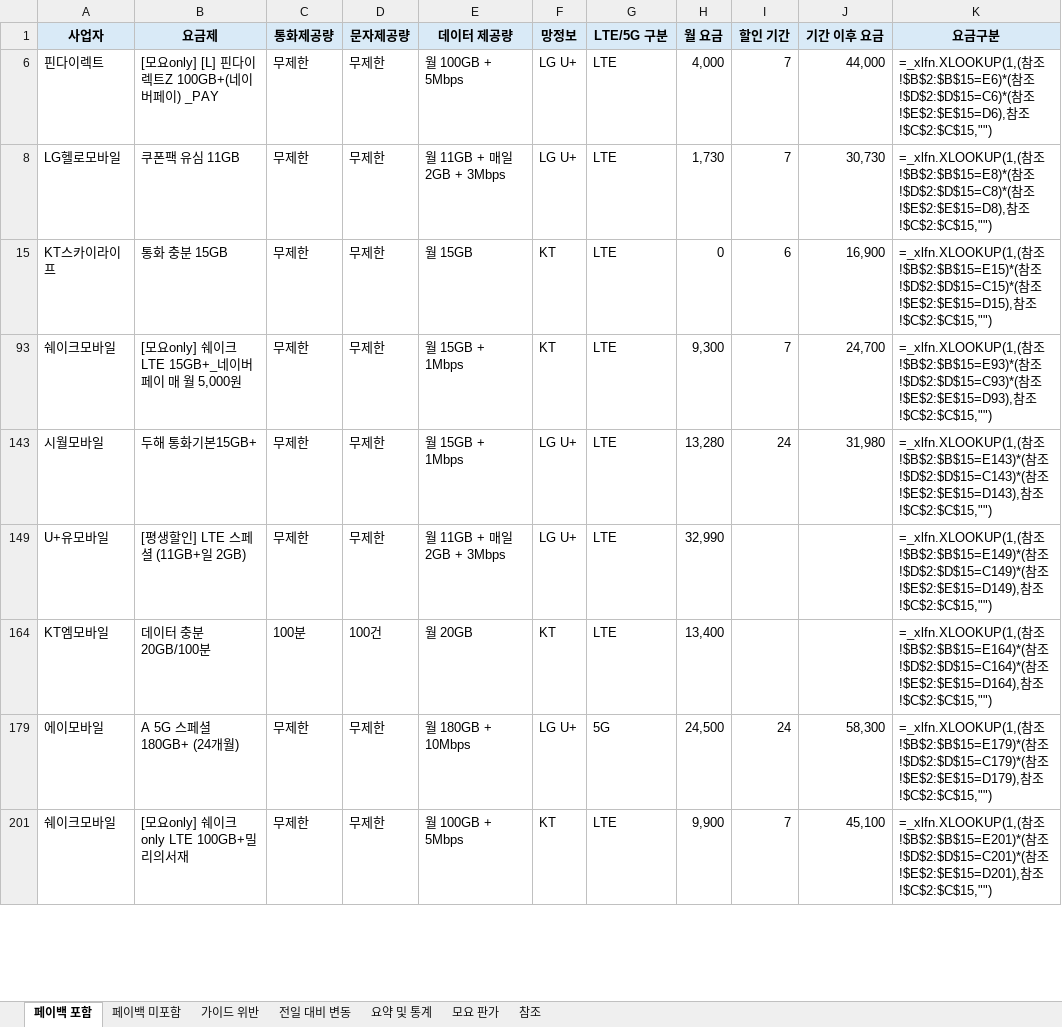
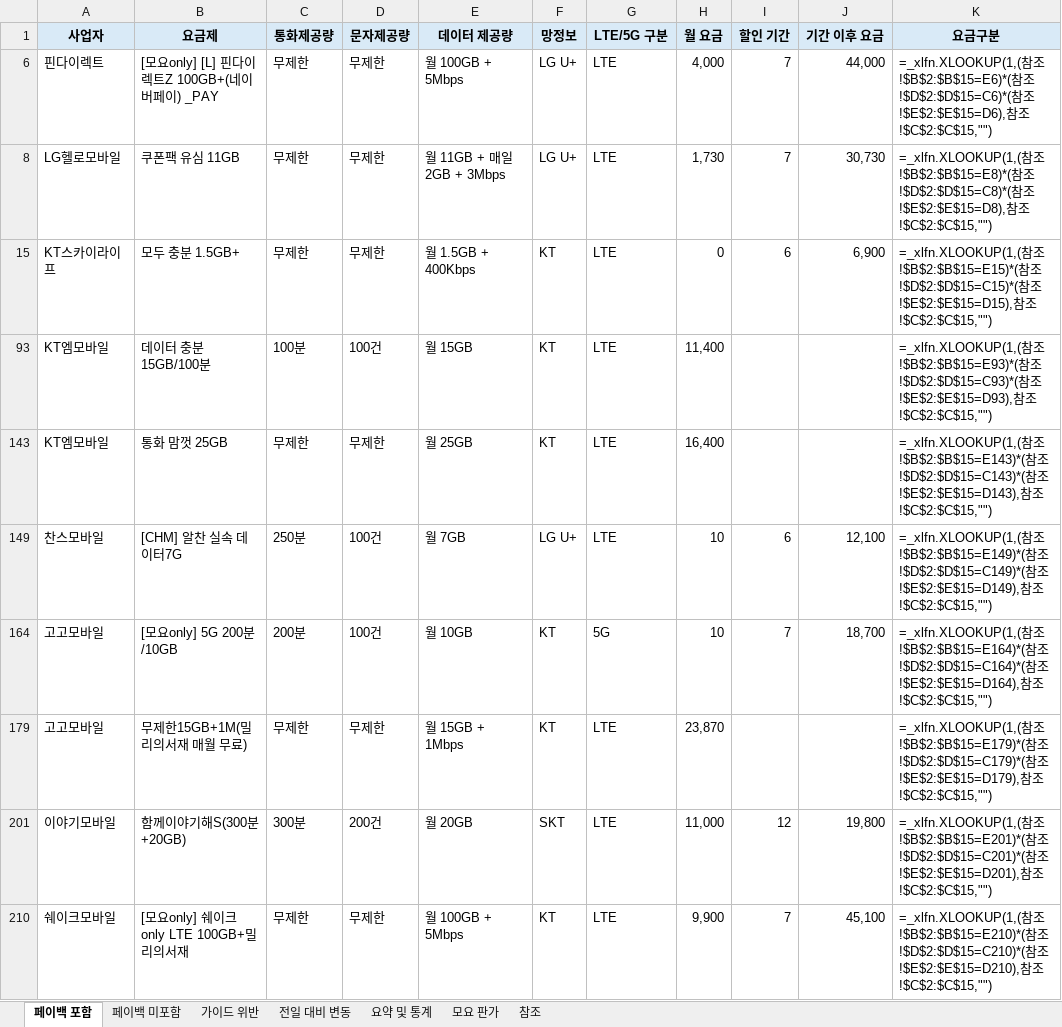
Before and after one commit to kjch444-sketchs/moyoplan-crawler, an Excel workbook: moyoplan_parsed_plans.xlsx, sheet 페이백 포함, drawn as a sheet; only a part is shown; values as stored, in another font and other column widths than the file's, no borders; formulas without a stored value are shown as written; removed rows and columns are numbered as before the commit, all else as after; the diff covers the shown part only; the diff names each change by its address in the sheet, - before the commit and + after, or states it on an @@ line.

```diff
--- a/moyoplan_parsed_plans.xlsx (sheet 페이백 포함)
+++ b/moyoplan_parsed_plans.xlsx (sheet 페이백 포함)
-B15 (요금제): 통화 충분 15GB
+B15 (요금제): 모두 충분 1.5GB+
-E15 (데이터 제공량): 월 15GB
+E15 (데이터 제공량): 월 1.5GB + 400Kbps
-J15 (기간 이후 요금): 16,900
+J15 (기간 이후 요금): 6,900
-row 93: 쉐이크모바일 | [모요only] 쉐이크 LTE 15GB+_네이버페이 매 월 5,000원 | 무제한 | 무제한 | 월 15GB + 1Mbps | KT | LTE | 9,300 | 7 | 24,700 | =_xlfn.XLOOKUP(1,(참조!$B$2:$B$15=E93)*(참조!$D$2:$D$15=C93)*(참조!$E$2:$E$15=D93),참조!$C$2:$C$15,"")
-row 143: 시월모바일 | 두해 통화기본15GB+ | 무제한 | 무제한 | 월 15GB + 1Mbps | LG U+ | LTE | 13,280 | 24 | 31,980 | =_xlfn.XLOOKUP(1,(참조!$B$2:$B$15=E143)*(참조!$D$2:$D$15=C143)*(참조!$E$2:$E$15=D143),참조!$C$2:$C$15,"")
-row 149: U+유모바일 | [평생할인] LTE 스페셜 (11GB+일 2GB) | 무제한 | 무제한 | 월 11GB + 매일 2GB + 3Mbps | LG U+ | LTE | 32,990 |  |  | =_xlfn.XLOOKUP(1,(참조!$B$2:$B$15=E149)*(참조!$D$2:$D$15=C149)*(참조!$E$2:$E$15=D149),참조!$C$2:$C$15,"")
-B93 (요금제): 데이터 충분 20GB/100분
+B93 (요금제): 데이터 충분 15GB/100분
-E93 (데이터 제공량): 월 20GB
+E93 (데이터 제공량): 월 15GB
-H93 (월 요금): 13,400
+H93 (월 요금): 11,400
-K93 (요금구분): …참조!$B$2:$B$15=E164)*(참조!$D$2:$D$15=C164)*(참조!$E$2:$E$15=D164),참조…
+K93 (요금구분): …참조!$B$2:$B$15=E93)*(참조!$D$2:$D$15=C93)*(참조!$E$2:$E$15=D93),참조…
-row 179: 에이모바일 | A 5G 스페셜 180GB+ (24개월) | 무제한 | 무제한 | 월 180GB + 10Mbps | LG U+ | 5G | 24,500 | 24 | 58,300 | =_xlfn.XLOOKUP(1,(참조!$B$2:$B$15=E179)*(참조!$D$2:$D$15=C179)*(참조!$E$2:$E$15=D179),참조!$C$2:$C$15,"")
+row 143: KT엠모바일 | 통화 맘껏 25GB | 무제한 | 무제한 | 월 25GB | KT | LTE | 16,400 |  |  | =_xlfn.XLOOKUP(1,(참조!$B$2:$B$15=E143)*(참조!$D$2:$D$15=C143)*(참조!$E$2:$E$15=D143),참조!$C$2:$C$15,"")
+row 149: 찬스모바일 | [CHM] 알찬 실속 데이터7G | 250분 | 100건 | 월 7GB | LG U+ | LTE | 10 | 6 | 12,100 | =_xlfn.XLOOKUP(1,(참조!$B$2:$B$15=E149)*(참조!$D$2:$D$15=C149)*(참조!$E$2:$E$15=D149),참조!$C$2:$C$15,"")
+row 164: 고고모바일 | [모요only] 5G 200분/10GB | 200분 | 100건 | 월 10GB | KT | 5G | 10 | 7 | 18,700 | =_xlfn.XLOOKUP(1,(참조!$B$2:$B$15=E164)*(참조!$D$2:$D$15=C164)*(참조!$E$2:$E$15=D164),참조!$C$2:$C$15,"")
+row 179: 고고모바일 | 무제한15GB+1M(밀리의서재 매월 무료) | 무제한 | 무제한 | 월 15GB + 1Mbps | KT | LTE | 23,870 |  |  | =_xlfn.XLOOKUP(1,(참조!$B$2:$B$15=E179)*(참조!$D$2:$D$15=C179)*(참조!$E$2:$E$15=D179),참조!$C$2:$C$15,"")
+row 201: 이야기모바일 | 함께이야기해S(300분+20GB) | 300분 | 200건 | 월 20GB | SKT | LTE | 11,000 | 12 | 19,800 | =_xlfn.XLOOKUP(1,(참조!$B$2:$B$15=E201)*(참조!$D$2:$D$15=C201)*(참조!$E$2:$E$15=D201),참조!$C$2:$C$15,"")
-K210 (요금구분): …참조!$B$2:$B$15=E201)*(참조!$D$2:$D$15=C201)*(참조!$E$2:$E$15=D201),참조…
+K210 (요금구분): …참조!$B$2:$B$15=E210)*(참조!$D$2:$D$15=C210)*(참조!$E$2:$E$15=D210),참조…
```
Also changed, not shown: 16 added rows, 17 removed rows and 24 edited cells elsewhere in this sheet, sheet 전일 대비 변동, sheet 요약 및 통계, hidden cells.
